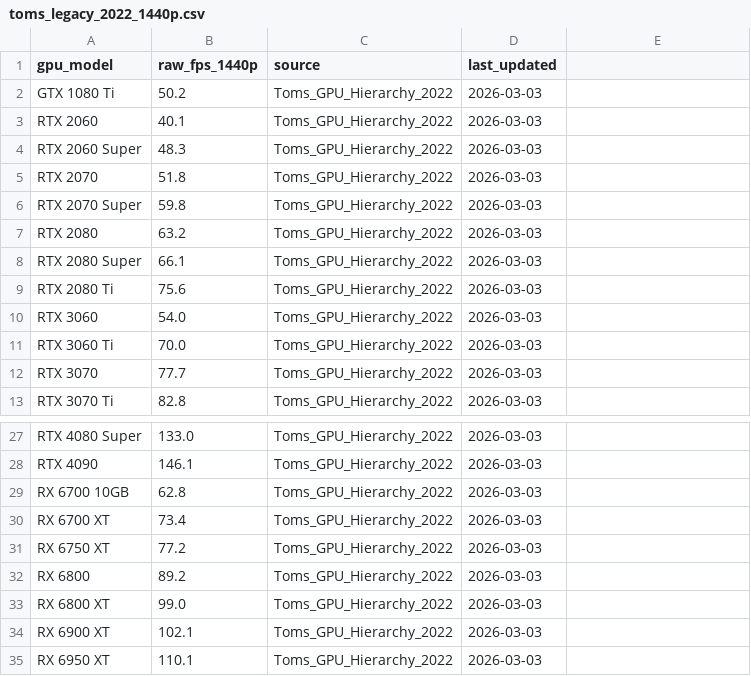
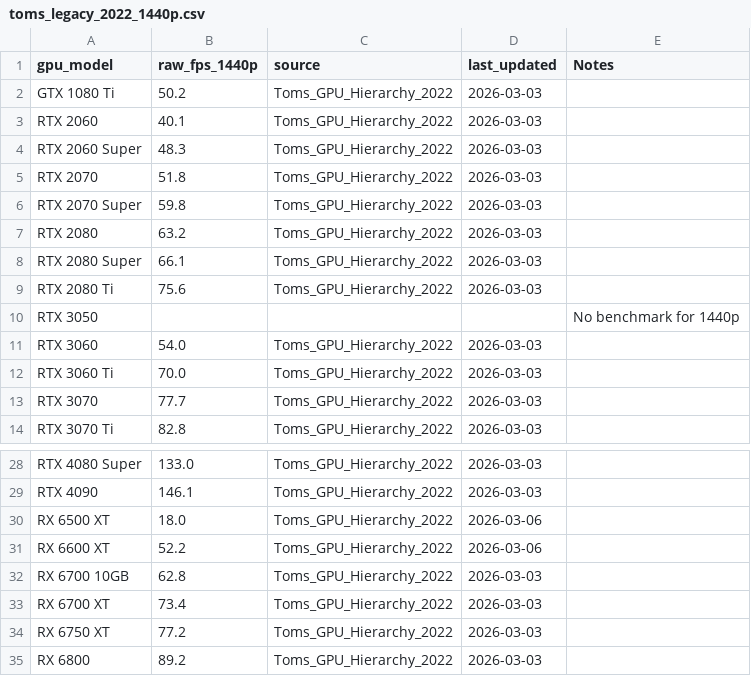
Before and after one commit to SiliconValueIndex/siliconvalueindex, a CSV file: data/raw/benchmarks/toms_legacy_2022_1440p.csv, drawn as a sheet; only a part is shown, gaps mark what is left out; the shorter side is filled out with more unchanged rows; the diff names each change by its address in the sheet, - before the commit and + after, or states it on an @@ line.

Commit message:
feat: add chart generator, update GPU master list, fix column mapping

```diff
--- a/data/raw/benchmarks/toms_legacy_2022_1440p.csv
+++ b/data/raw/benchmarks/toms_legacy_2022_1440p.csv
-E1: (empty)
+E1: Notes
+row 10: RTX 3050 |  |  |  | No benchmark for 1440p
+row 30: RX 6500 XT | 18.0 | Toms_GPU_Hierarchy_2022 | 2026-03-06
+row 31: RX 6600 XT | 52.2 | Toms_GPU_Hierarchy_2022 | 2026-03-06
```
Also changed, not shown: data/raw/benchmarks/toms_modern_2026_1440p.csv, 10 other files.
